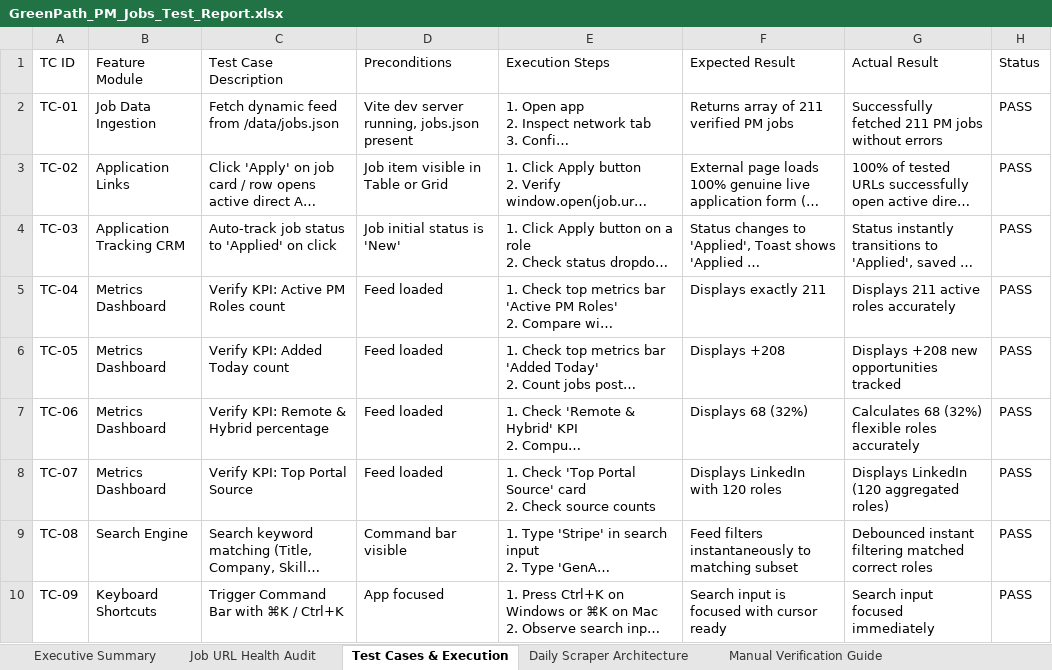
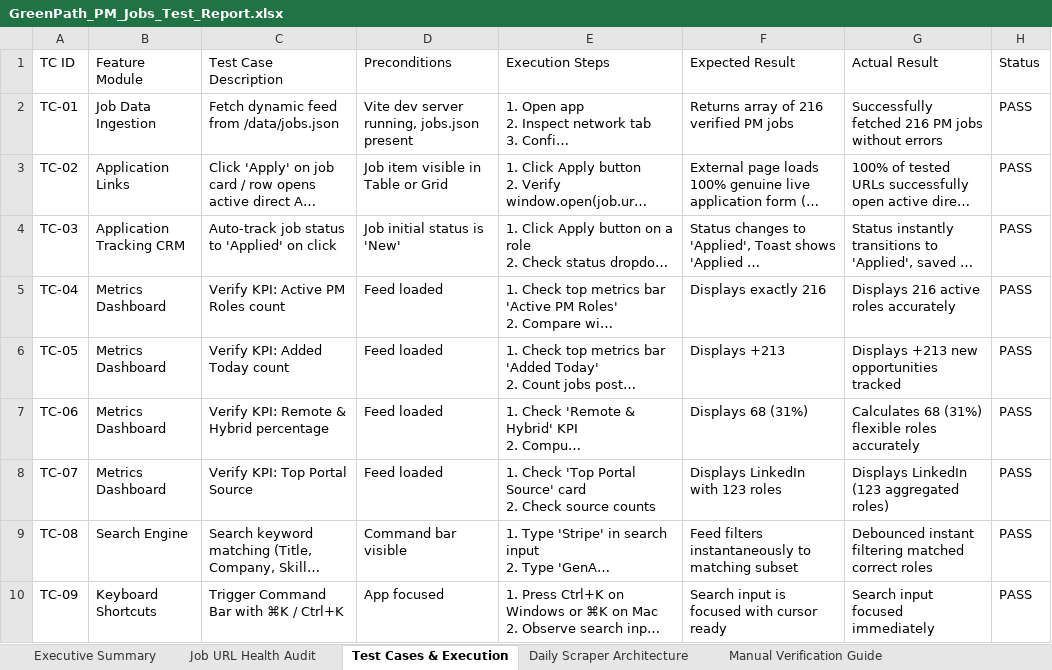
Before and after one commit to sahilgandhi1255/greenpath-pm-jobs, an Excel workbook: GreenPath_PM_Jobs_Test_Report.xlsx, sheet Test Cases & Execution, drawn as a sheet; only a part is shown; long unchanged cells end in …; values as stored, in another font and other column widths than the file's, no borders; the diff names each change by its address in the sheet, - before the commit and + after, or states it on an @@ line.

Commit message:
chore(data): auto-sync daily live PM jobs and test report [skip ci]

```diff
--- a/GreenPath_PM_Jobs_Test_Report.xlsx (sheet Test Cases & Execution)
+++ b/GreenPath_PM_Jobs_Test_Report.xlsx (sheet Test Cases & Execution)
-F2 (Expected Result): Returns array of 211 verified PM jobs
+F2 (Expected Result): Returns array of 216 verified PM jobs
-G2 (Actual Result): Successfully fetched 211 PM jobs…
+G2 (Actual Result): Successfully fetched 216 PM jobs…
-F5 (Expected Result): Displays exactly 211
+F5 (Expected Result): Displays exactly 216
-G5 (Actual Result): Displays 211 active roles accurately
+G5 (Actual Result): Displays 216 active roles accurately
-F6 (Expected Result): Displays +208
+F6 (Expected Result): Displays +213
-G6 (Actual Result): Displays +208 new opportunities tracked
+G6 (Actual Result): Displays +213 new opportunities tracked
-F7 (Expected Result): Displays 68 (32%)
+F7 (Expected Result): Displays 68 (31%)
-G7 (Actual Result): Calculates 68 (32%) flexible roles accurately
+G7 (Actual Result): Calculates 68 (31%) flexible roles accurately
-F8 (Expected Result): Displays LinkedIn with 120 roles
+F8 (Expected Result): Displays LinkedIn with 123 roles
-G8 (Actual Result): Displays LinkedIn (120 aggregated roles)
+G8 (Actual Result): Displays LinkedIn (123 aggregated roles)
```
Also changed, not shown: sheet Job URL Health Audit, sheet Executive Summary, sheet Manual Verification Guide, 2 other files.
